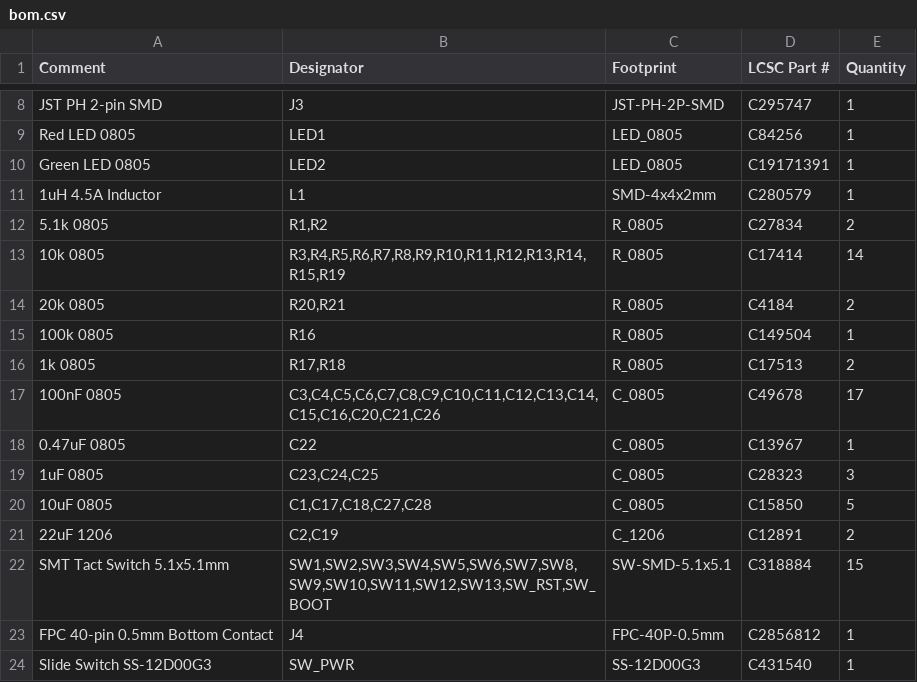
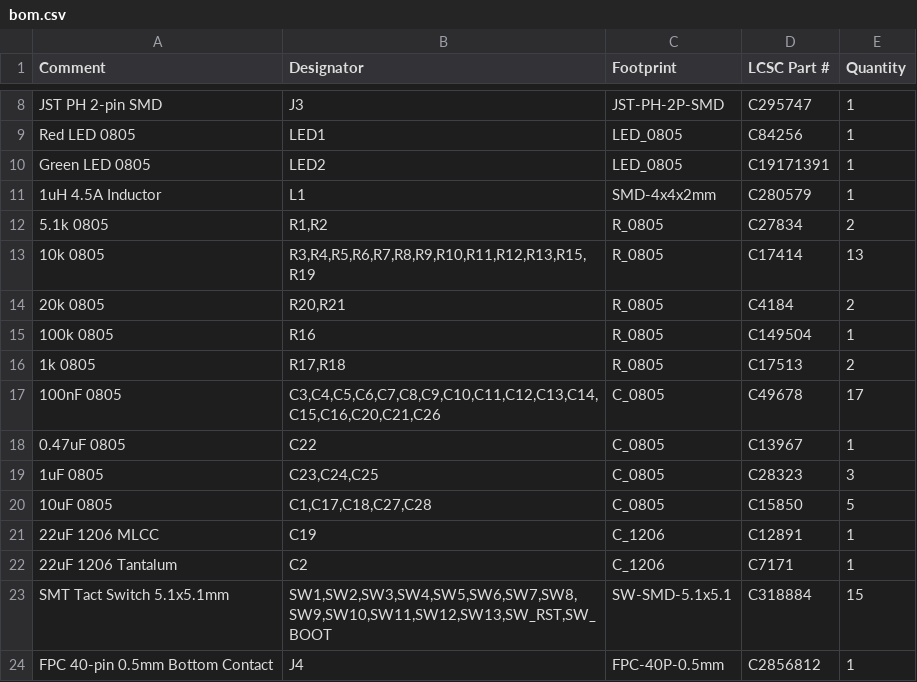
Before and after one commit to pjcau/esp32-emu-turbo, a CSV file: hardware/kicad/jlcpcb/bom.csv, drawn as a sheet; only a part is shown, gaps mark what is left out; the shorter side is filled out with more unchanged rows.

```diff
--- a/hardware/kicad/jlcpcb/bom.csv
+++ b/hardware/kicad/jlcpcb/bom.csv
@@ -12,3 +12,3 @@ Green LED 0805,LED2,LED_0805,C19171391,1
 5.1k 0805,"R1,R2",R_0805,C27834,2
-10k 0805,"R3,R4,R5,R6,R7,R8,R9,R10,R11,R12,R13,R14,R15,R19",R_0805,C17414,14
+10k 0805,"R3,R4,R5,R6,R7,R8,R9,R10,R11,R12,R13,R15,R19",R_0805,C17414,13
 20k 0805,"R20,R21",R_0805,C4184,2
@@ -20,3 +20,4 @@ Green LED 0805,LED2,LED_0805,C19171391,1
 10uF 0805,"C1,C17,C18,C27,C28",C_0805,C15850,5
-22uF 1206,"C2,C19",C_1206,C12891,2
+22uF 1206 MLCC,C19,C_1206,C12891,1
+22uF 1206 Tantalum,C2,C_1206,C7171,1
 SMT Tact Switch 5.1x5.1mm,"SW1,SW2,SW3,SW4,SW5,SW6,SW7,SW8,SW9,SW10,SW11,SW12,SW13,SW_RST,SW_BOOT",SW-SMD-5.1x5.1,C318884,15
```
Also changed, not shown: hardware/kicad/jlcpcb/cpl.csv, 7 other files.
